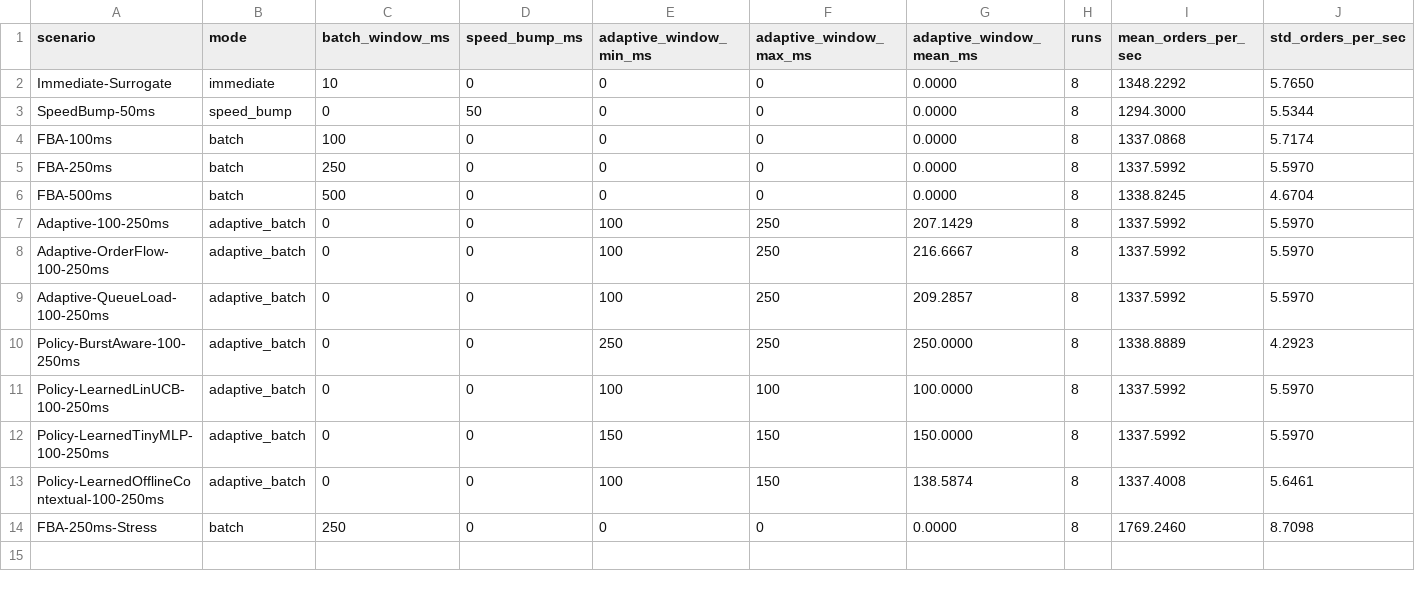
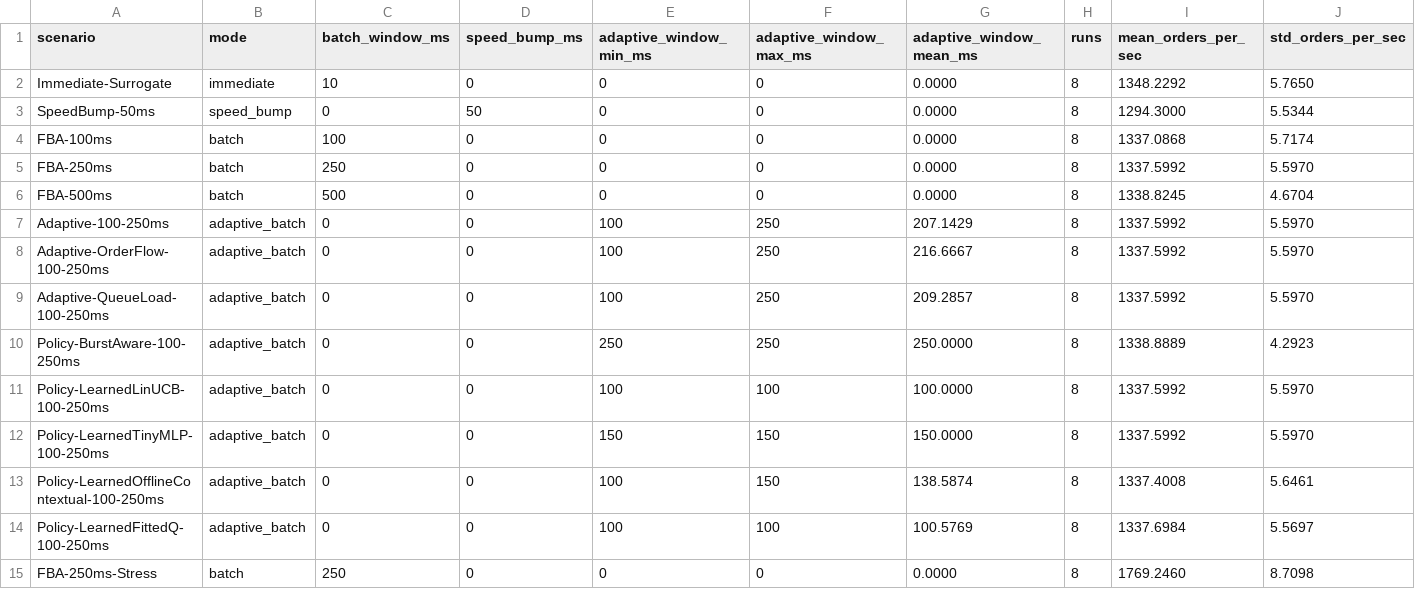
Before and after one commit to BigMmoney/fund, a CSV file: docs/benchmarks/simulator_multiseed_profile.csv, drawn as a sheet; only a part is shown; rows hold the shown columns only; the diff names each change by its address in the sheet, - before the commit and + after, or states it on an @@ line.

Commit message:
feat(benchmark): add offline fitted-q baseline and held-out evaluation

```diff
--- a/docs/benchmarks/simulator_multiseed_profile.csv
+++ b/docs/benchmarks/simulator_multiseed_profile.csv
+row 14: Policy-LearnedFittedQ-100-250ms | adaptive_batch | 0 | 0 | 100 | 100 | 100.5769 | 8 | 1337.6984 | 5.5697
```
Also changed, not shown: docs/benchmarks/simulator_benchmark_profile.csv, docs/benchmarks/simulator_parameter_hypercube_summary.csv, 24 other files.
